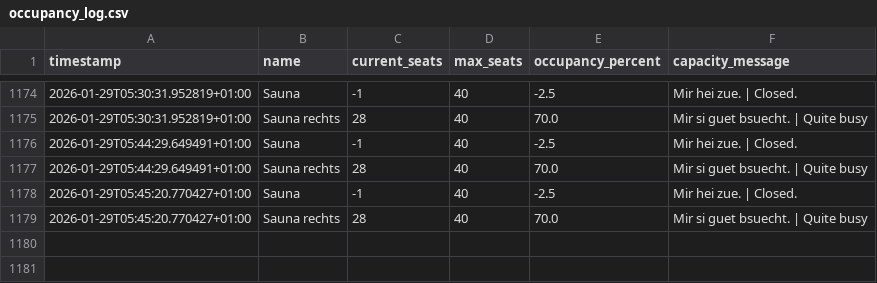
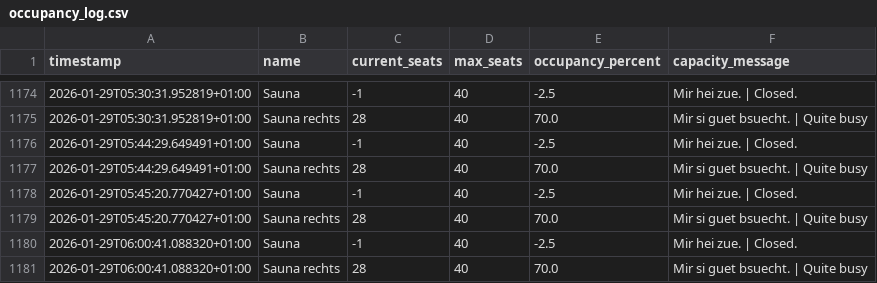
Before and after one commit to tinnern/SaunaLorrainAuslastung, a CSV file: data/occupancy_log.csv, drawn as a sheet; only a part is shown, gaps mark what is left out.

```diff
--- a/data/occupancy_log.csv
+++ b/data/occupancy_log.csv
@@ -1179 +1179,3 @@ timestamp,name,current_seats,max_seats,occupancy_percent,capacity_message
 2026-01-29T05:45:20.770427+01:00,Sauna rechts,28,40,70.0,Mir si guet bsuecht. | Quite busy
+2026-01-29T06:00:41.088320+01:00,Sauna,-1,40,-2.5,Mir hei zue. | Closed.
+2026-01-29T06:00:41.088320+01:00,Sauna rechts,28,40,70.0,Mir si guet bsuecht. | Quite busy
```
Also changed, not shown: 4 other files.
